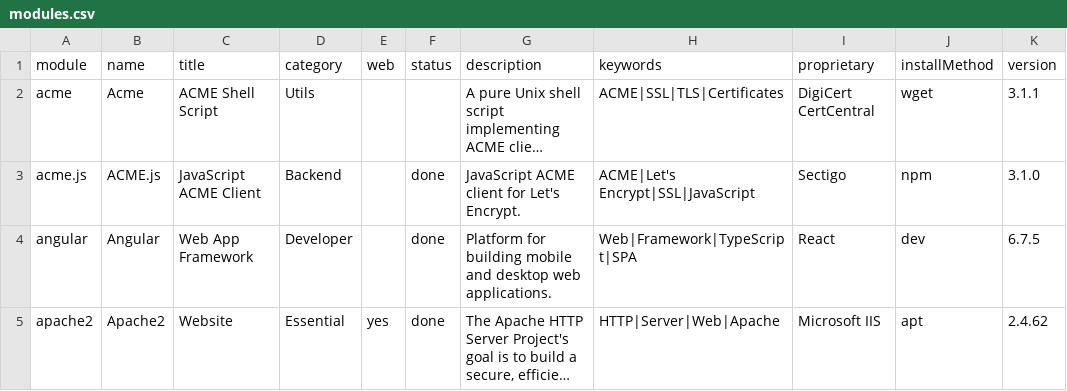
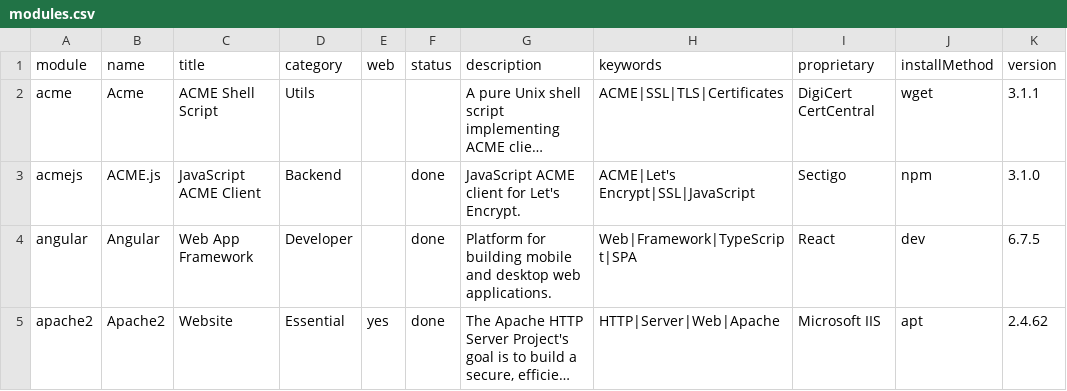
Before and after one commit to MyDongleCloud/Free, a CSV file: private/modules.csv, drawn as a sheet; only a part is shown; long unchanged cells end in …; the diff names each change by its address in the sheet, - before the commit and + after, or states it on an @@ line.

Commit message:
Update modules CSV file and modulesdefault JSON config to be consistent

```diff
--- a/private/modules.csv
+++ b/private/modules.csv
-A3 (module): acme.js
+A3 (module): acmejs
```
Also changed, not shown: 1 other file.
